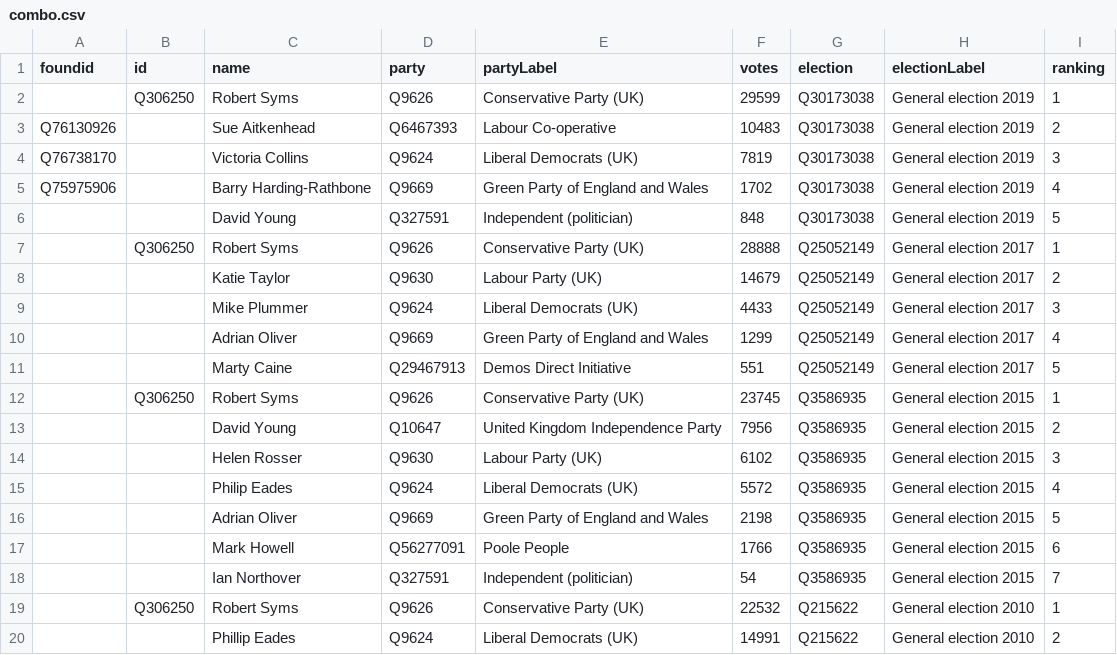
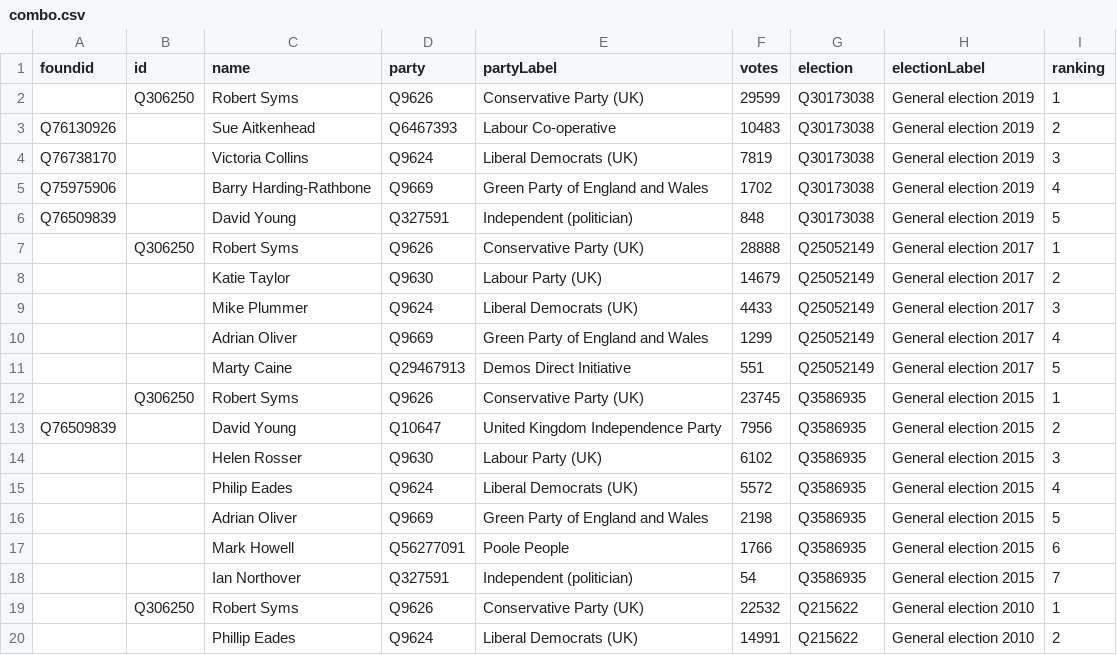
Before and after one commit to tmtmtmtm/poole-elections-wikipedia, a CSV file: combo.csv, drawn as a sheet; only a part is shown.

```diff
--- a/combo.csv
+++ b/combo.csv
@@ -5,3 +5,3 @@ Q76738170,,Victoria Collins,Q9624,Liberal Democrats (UK),7819,Q30173038,General
 Q75975906,,Barry Harding-Rathbone,Q9669,Green Party of England and Wales,1702,Q30173038,General election 2019,4
-,,David Young,Q327591,Independent (politician),848,Q30173038,General election 2019,5
+Q76509839,,David Young,Q327591,Independent (politician),848,Q30173038,General election 2019,5
 ,Q306250,Robert Syms,Q9626,Conservative Party (UK),28888,Q25052149,General election 2017,1
@@ -12,3 +12,3 @@ Q75975906,,Barry Harding-Rathbone,Q9669,Green Party of England and Wales,1702,Q3
 ,Q306250,Robert Syms,Q9626,Conservative Party (UK),23745,Q3586935,General election 2015,1
-,,David Young,Q10647,United Kingdom Independence Party,7956,Q3586935,General election 2015,2
+Q76509839,,David Young,Q10647,United Kingdom Independence Party,7956,Q3586935,General election 2015,2
 ,,Helen Rosser,Q9630,Labour Party (UK),6102,Q3586935,General election 2015,3
```
Also changed, not shown: candidates.csv, 1 other file.
